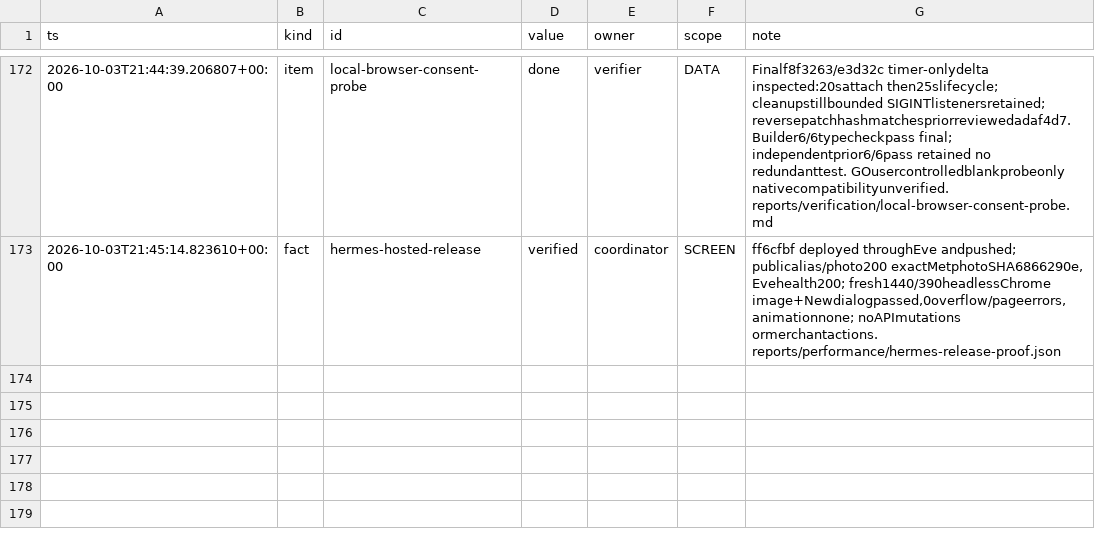
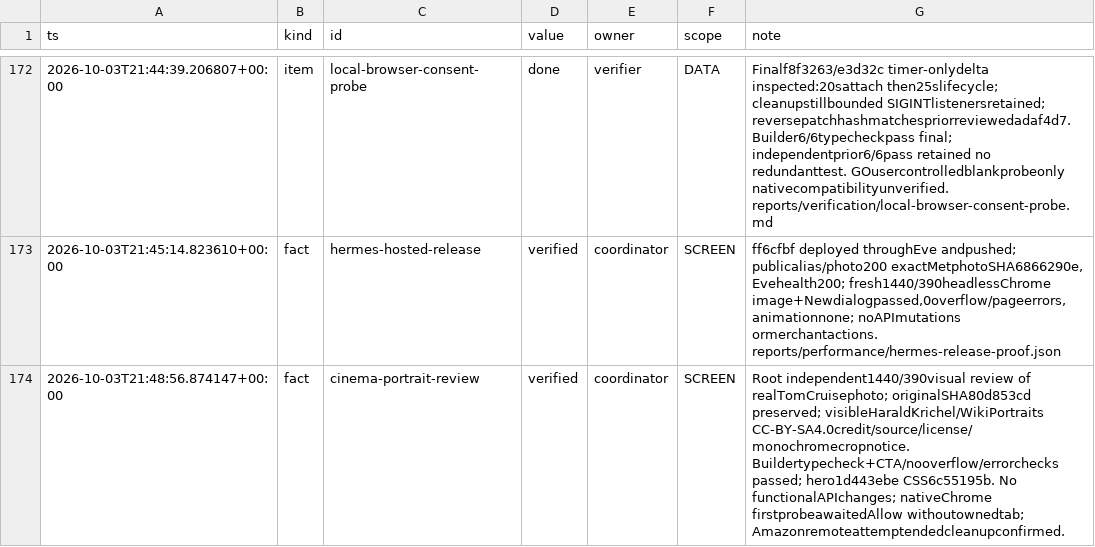
Before and after one commit to TriNguyen1110/oct3, a TSV file: BOARD.tsv, drawn as a sheet; only a part is shown, gaps mark what is left out; the diff names each change by its address in the sheet, - before the commit and + after, or states it on an @@ line.

Commit message:
Give Cue a credited cinematic portrait and record browser rehearsal status

```diff
--- a/BOARD.tsv
+++ b/BOARD.tsv
+row 174: 2026-10-03T21:48:56.874147+00:00 | fact | cinema-portrait-review | verified | coordinator | SCREEN | Root independent1440/390visual review of realTomCruisephoto; originalSHA80d853cd preserved; visibleHaraldKrichel/WikiPortraits CC-BY-SA4.0credit/source/license/monochromecropnotice. Buildertypecheck+CTA/nooverflow/errorchecks passed; hero1d443ebe CSS6c55195b. No functionalAPIchanges; nativeChrome firstprobeawaitedAllow withoutownedtab; Amazonremoteattemptendedcleanupconfirmed.
```
Also changed, not shown: 12 other files.
